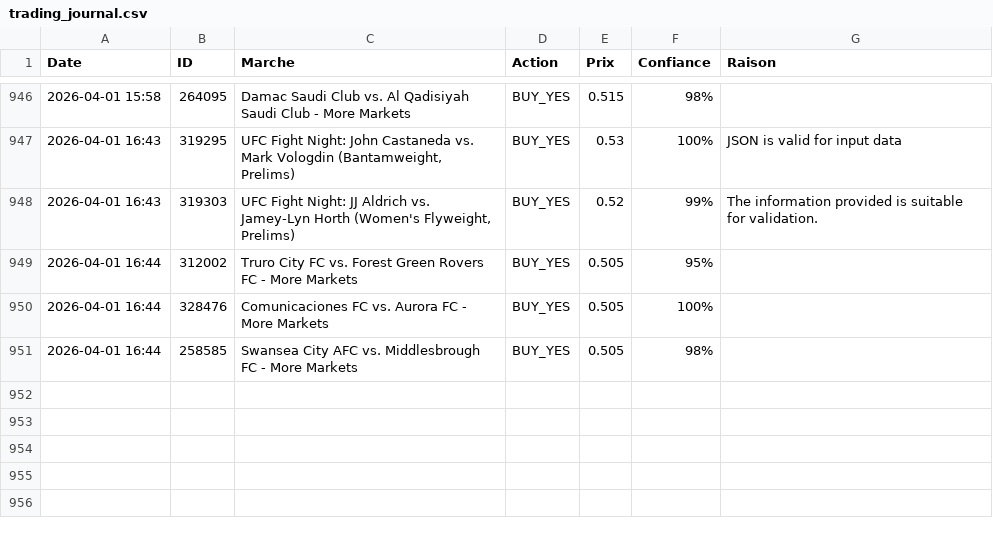
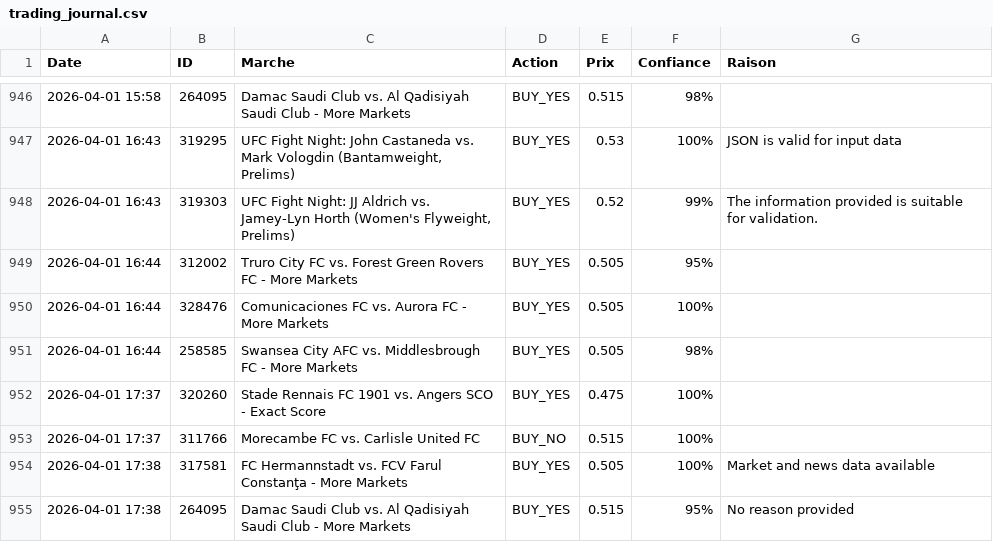
Before and after one commit to sentineloracle-lab/polymarket-scanner, a CSV file: trading_journal.csv, drawn as a sheet; only a part is shown, gaps mark what is left out; the diff names each change by its address in the sheet, - before the commit and + after, or states it on an @@ line.

Commit message:
Update trading journal [skip ci]

```diff
--- a/trading_journal.csv
+++ b/trading_journal.csv
+row 952: 2026-04-01 17:37 | 320260 | Stade Rennais FC 1901 vs. Angers SCO - Exact Score | BUY_YES | 0.475 | 100%
+row 953: 2026-04-01 17:37 | 311766 | Morecambe FC vs. Carlisle United FC | BUY_NO | 0.515 | 100%
+row 954: 2026-04-01 17:38 | 317581 | FC Hermannstadt vs. FCV Farul Constanţa - More Markets | BUY_YES | 0.505 | 100% | Market and news data available
+row 955: 2026-04-01 17:38 | 264095 | Damac Saudi Club vs. Al Qadisiyah Saudi Club - More Markets | BUY_YES | 0.515 | 95% | No reason provided
```
